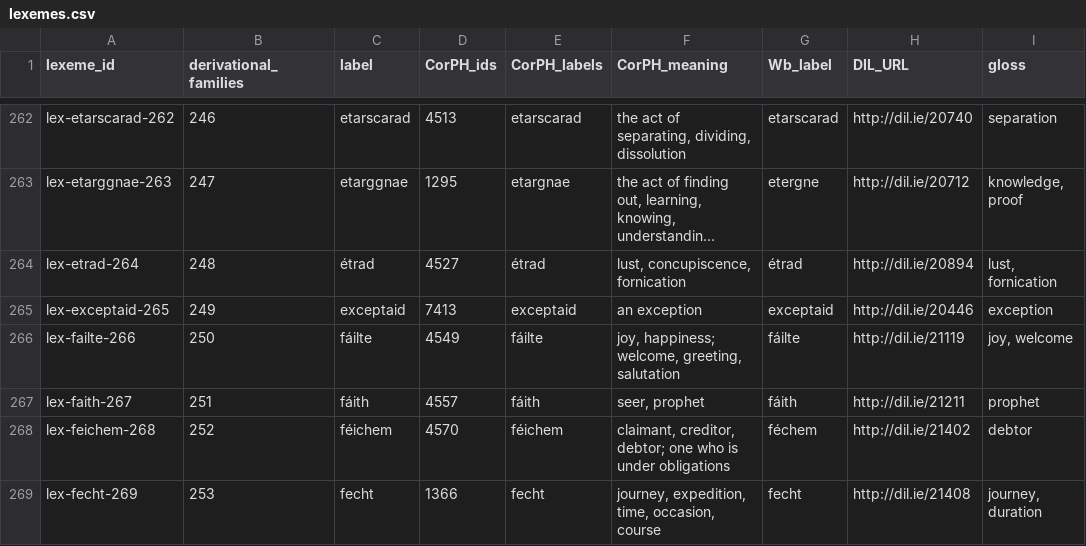
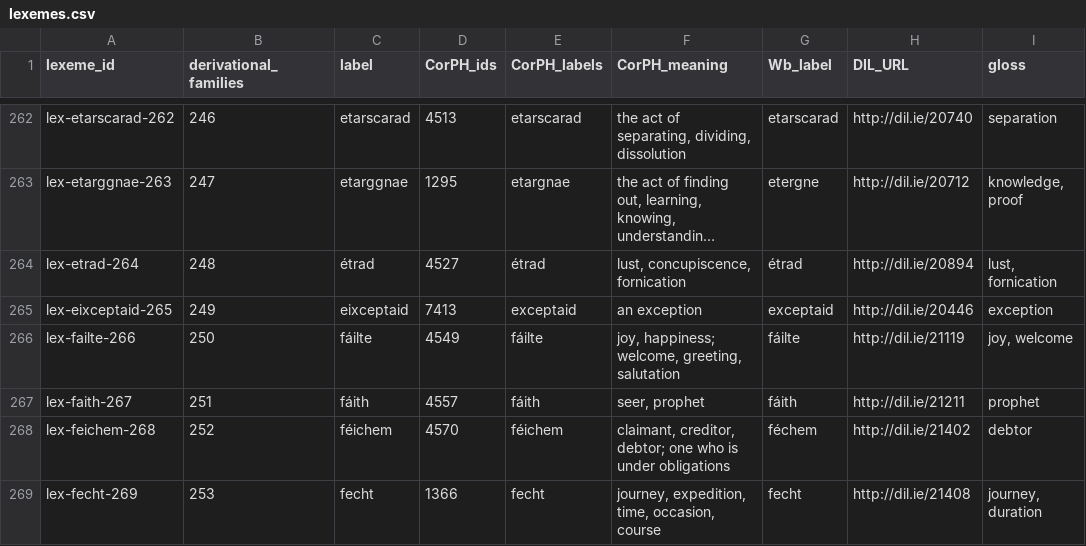
Before and after one commit to cormacanderson/Goidelex, a CSV file: lexemes.csv, drawn as a sheet; only a part is shown, gaps mark what is left out; long unchanged cells end in …; the diff names each change by its address in the sheet, - before the commit and + after, or states it on an @@ line.

```diff
--- a/lexemes.csv
+++ b/lexemes.csv
-A265 (lexeme_id): lex-exceptaid-265
+A265 (lexeme_id): lex-eixceptaid-265
-C265 (label): exceptaid
+C265 (label): eixceptaid
```
Also changed, not shown: flexemes.csv.
